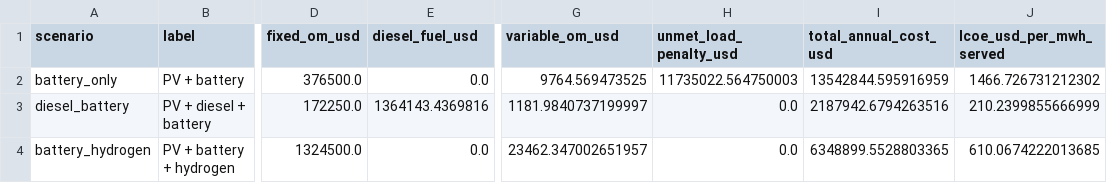
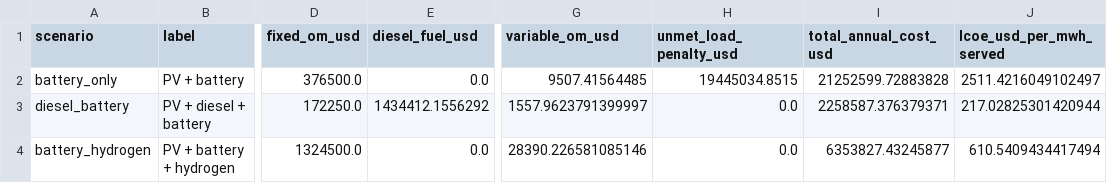
Before and after one commit to exoprime-sketch/microgrid-h2-paper, a CSV file: results/annual_costs.csv, drawn as a sheet; only a part is shown, gaps mark what is left out; the diff names each change by its address in the sheet, - before the commit and + after, or states it on an @@ line.

```diff
--- a/results/annual_costs.csv
+++ b/results/annual_costs.csv
-G2 (variable_om_usd): 9764.569473525
+G2 (variable_om_usd): 9507.41564485
-H2 (unmet_load_penalty_usd): 11735022.564750003
+H2 (unmet_load_penalty_usd): 19445034.8515
-I2 (total_annual_cost_usd): 13542844.595916959
+I2 (total_annual_cost_usd): 21252599.72883828
-J2 (lcoe_usd_per_mwh_served): 1466.726731212302
+J2 (lcoe_usd_per_mwh_served): 2511.4216049102497
-E3 (diesel_fuel_usd): 1364143.4369816
+E3 (diesel_fuel_usd): 1434412.1556292
-G3 (variable_om_usd): 1181.9840737199997
+G3 (variable_om_usd): 1557.9623791399997
-I3 (total_annual_cost_usd): 2187942.6794263516
+I3 (total_annual_cost_usd): 2258587.376379371
-J3 (lcoe_usd_per_mwh_served): 210.2399855666999
+J3 (lcoe_usd_per_mwh_served): 217.02825301420944
-G4 (variable_om_usd): 23462.347002651957
+G4 (variable_om_usd): 28390.226581085146
-I4 (total_annual_cost_usd): 6348899.5528803365
+I4 (total_annual_cost_usd): 6353827.43245877
-J4 (lcoe_usd_per_mwh_served): 610.0674222013685
+J4 (lcoe_usd_per_mwh_served): 610.5409434417494
```
Also changed, not shown: results/resilience_summary.csv, results/sensitivity_summary.csv, 13 other files.
